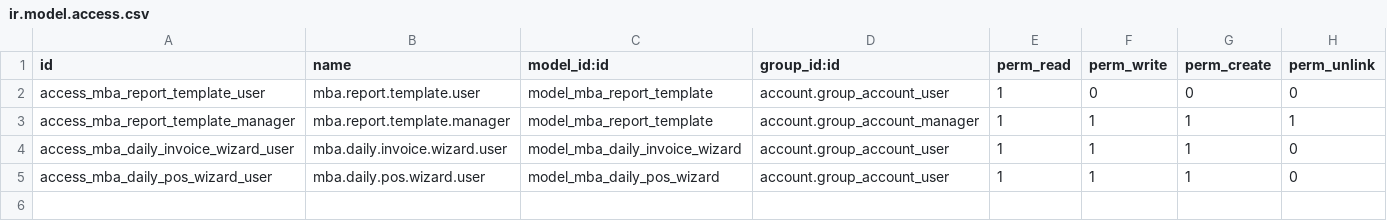
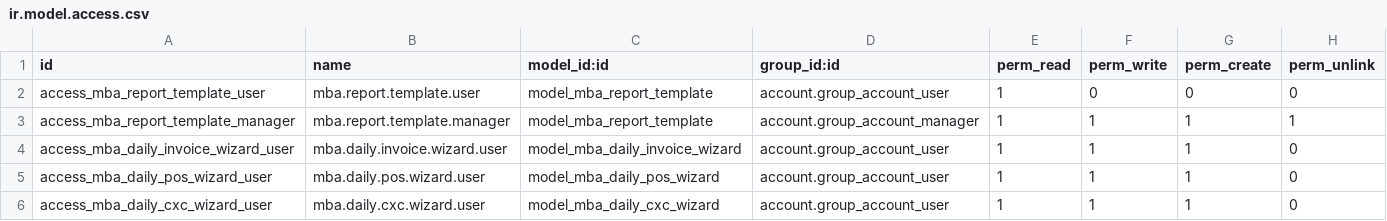
Before and after one commit to DevOpsMBAConsultings/mba_reportes_diarios, a CSV file: security/ir.model.access.csv, drawn as a sheet; the diff names each change by its address in the sheet, - before the commit and + after, or states it on an @@ line.

```diff
--- a/security/ir.model.access.csv
+++ b/security/ir.model.access.csv
+row 6: access_mba_daily_cxc_wizard_user | mba.daily.cxc.wizard.user | model_mba_daily_cxc_wizard | account.group_account_user | 1 | 1 | 1 | 0
```
Also changed, not shown: 7 other files.
